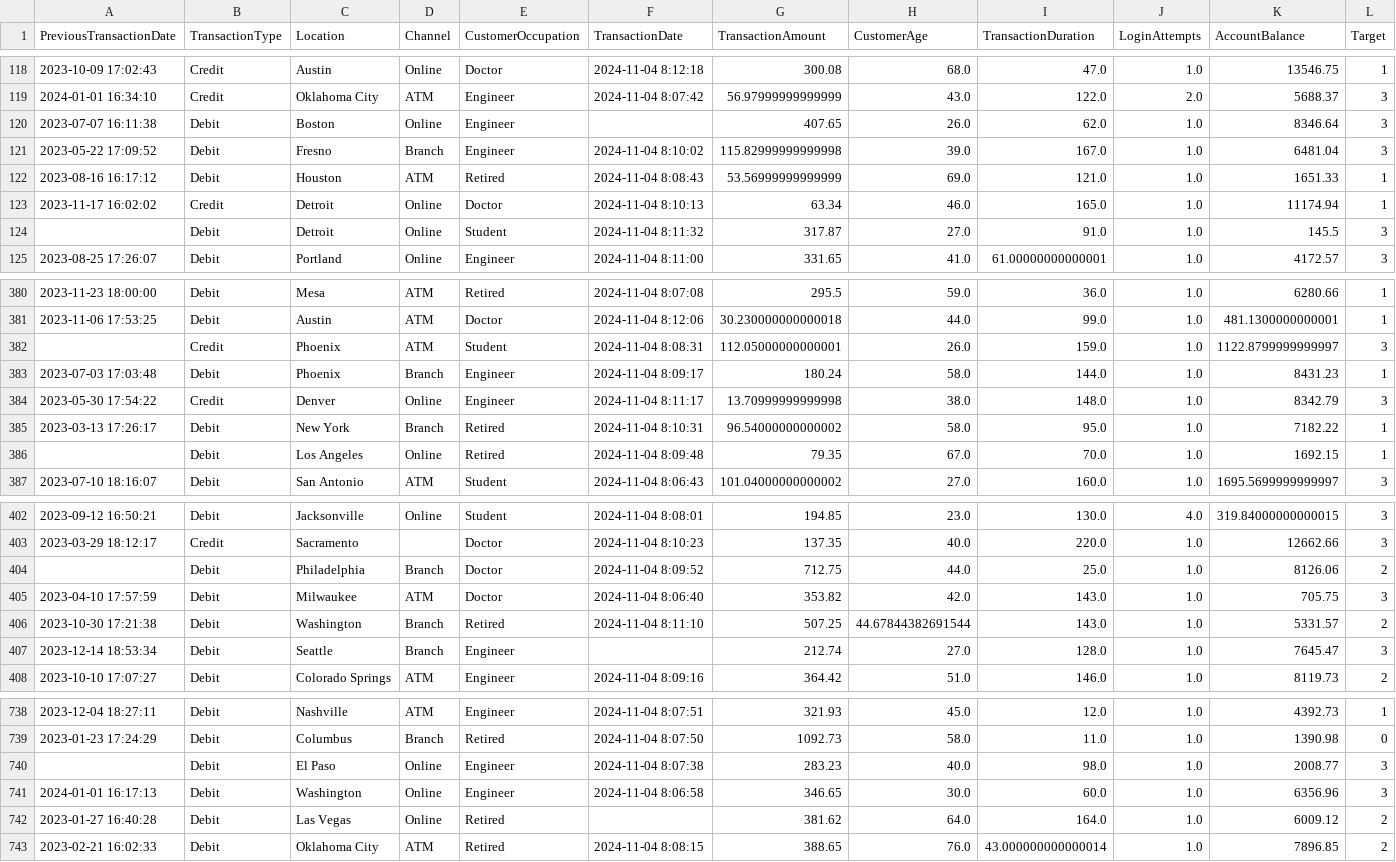
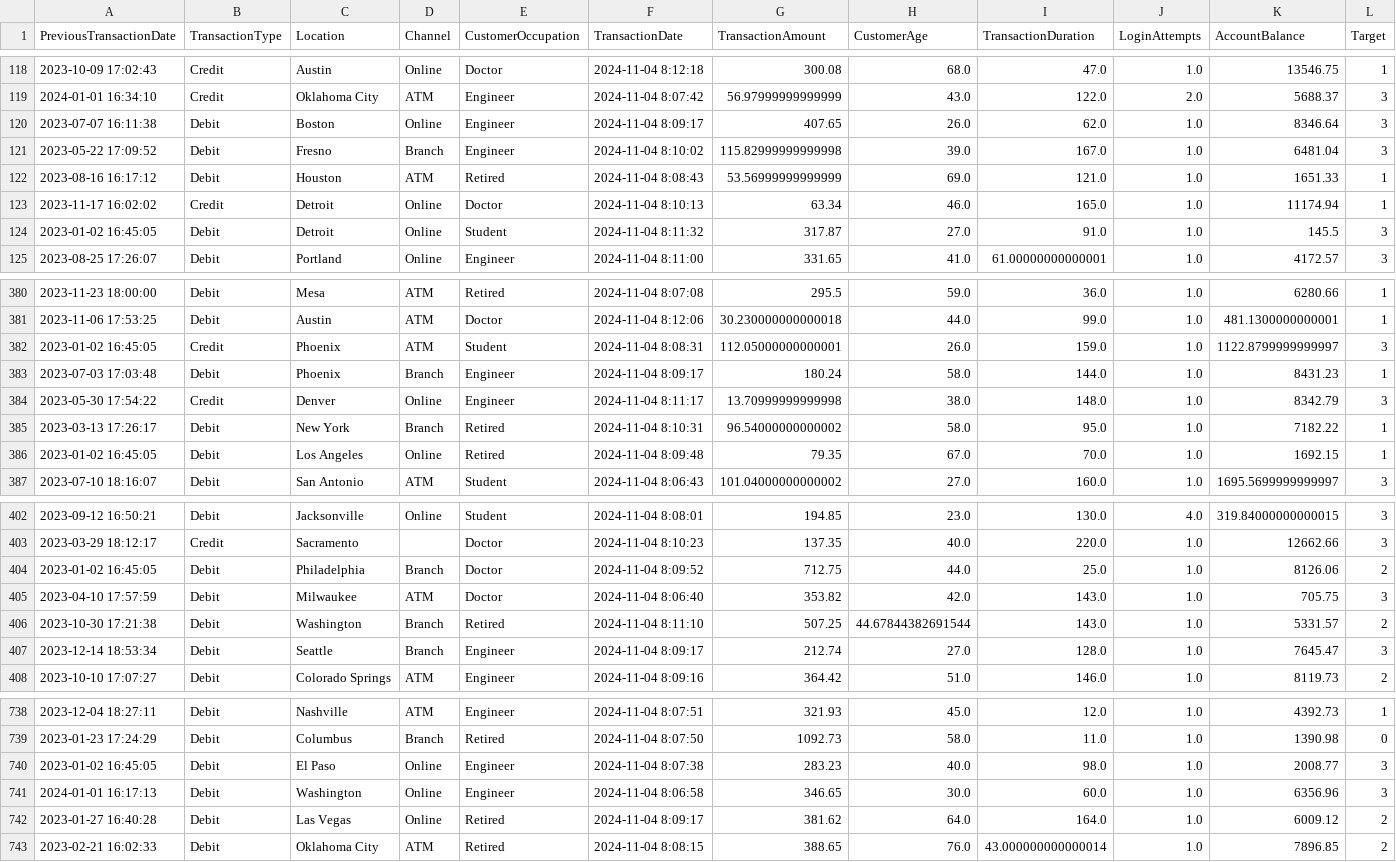
Before and after one commit to m8tyx/Proyek-ML, a CSV file: data_clustering_inverse.csv, drawn as a sheet; only a part is shown, gaps mark what is left out; the diff covers the shown part only.

```diff
--- a/data_clustering_inverse.csv
+++ b/data_clustering_inverse.csv
@@ -119,3 +119,3 @@ PreviousTransactionDate,TransactionType,Location,Channel,CustomerOccupation,Tran
 2024-01-01 16:34:10,Credit,Oklahoma City,ATM,Engineer,2024-11-04 8:07:42,56.97999999999999,43.0,122.0,2.0,5688.37,3
-2023-07-07 16:11:38,Debit,Boston,Online,Engineer,,407.65,26.0,62.0,1.0,8346.64,3
+2023-07-07 16:11:38,Debit,Boston,Online,Engineer,2024-11-04 8:09:17,407.65,26.0,62.0,1.0,8346.64,3
 2023-05-22 17:09:52,Debit,Fresno,Branch,Engineer,2024-11-04 8:10:02,115.82999999999998,39.0,167.0,1.0,6481.04,3
@@ -123,3 +123,3 @@ PreviousTransactionDate,TransactionType,Location,Channel,CustomerOccupation,Tran
 2023-11-17 16:02:02,Credit,Detroit,Online,Doctor,2024-11-04 8:10:13,63.34,46.0,165.0,1.0,11174.94,1
-,Debit,Detroit,Online,Student,2024-11-04 8:11:32,317.87,27.0,91.0,1.0,145.5,3
+2023-01-02 16:45:05,Debit,Detroit,Online,Student,2024-11-04 8:11:32,317.87,27.0,91.0,1.0,145.5,3
 2023-08-25 17:26:07,Debit,Portland,Online,Engineer,2024-11-04 8:11:00,331.65,41.0,61.00000000000001,1.0,4172.57,3
@@ -381,3 +381,3 @@ PreviousTransactionDate,TransactionType,Location,Channel,CustomerOccupation,Tran
 2023-11-06 17:53:25,Debit,Austin,ATM,Doctor,2024-11-04 8:12:06,30.230000000000018,44.0,99.0,1.0,481.1300000000001,1
-,Credit,Phoenix,ATM,Student,2024-11-04 8:08:31,112.05000000000001,26.0,159.0,1.0,1122.8799999999997,3
+2023-01-02 16:45:05,Credit,Phoenix,ATM,Student,2024-11-04 8:08:31,112.05000000000001,26.0,159.0,1.0,1122.8799999999997,3
 2023-07-03 17:03:48,Debit,Phoenix,Branch,Engineer,2024-11-04 8:09:17,180.24,58.0,144.0,1.0,8431.23,1
@@ -385,3 +385,3 @@ PreviousTransactionDate,TransactionType,Location,Channel,CustomerOccupation,Tran
 2023-03-13 17:26:17,Debit,New York,Branch,Retired,2024-11-04 8:10:31,96.54000000000002,58.0,95.0,1.0,7182.22,1
-,Debit,Los Angeles,Online,Retired,2024-11-04 8:09:48,79.35,67.0,70.0,1.0,1692.15,1
+2023-01-02 16:45:05,Debit,Los Angeles,Online,Retired,2024-11-04 8:09:48,79.35,67.0,70.0,1.0,1692.15,1
 2023-07-10 18:16:07,Debit,San Antonio,ATM,Student,2024-11-04 8:06:43,101.04000000000002,27.0,160.0,1.0,1695.5699999999997,3
@@ -403,6 +403,6 @@ PreviousTransactionDate,TransactionType,Location,Channel,CustomerOccupation,Tran
 2023-03-29 18:12:17,Credit,Sacramento,,Doctor,2024-11-04 8:10:23,137.35,40.0,220.0,1.0,12662.66,3
-,Debit,Philadelphia,Branch,Doctor,2024-11-04 8:09:52,712.75,44.0,25.0,1.0,8126.06,2
+2023-01-02 16:45:05,Debit,Philadelphia,Branch,Doctor,2024-11-04 8:09:52,712.75,44.0,25.0,1.0,8126.06,2
 2023-04-10 17:57:59,Debit,Milwaukee,ATM,Doctor,2024-11-04 8:06:40,353.82,42.0,143.0,1.0,705.75,3
 2023-10-30 17:21:38,Debit,Washington,Branch,Retired,2024-11-04 8:11:10,507.25,44.67844382691544,143.0,1.0,5331.57,2
-2023-12-14 18:53:34,Debit,Seattle,Branch,Engineer,,212.74,27.0,128.0,1.0,7645.47,3
+2023-12-14 18:53:34,Debit,Seattle,Branch,Engineer,2024-11-04 8:09:17,212.74,27.0,128.0,1.0,7645.47,3
 2023-10-10 17:07:27,Debit,Colorado Springs,ATM,Engineer,2024-11-04 8:09:16,364.42,51.0,146.0,1.0,8119.73,2
@@ -739,5 +739,5 @@ PreviousTransactionDate,TransactionType,Location,Channel,CustomerOccupation,Tran
 2023-01-23 17:24:29,Debit,Columbus,Branch,Retired,2024-11-04 8:07:50,1092.73,58.0,11.0,1.0,1390.98,0
-,Debit,El Paso,Online,Engineer,2024-11-04 8:07:38,283.23,40.0,98.0,1.0,2008.77,3
+2023-01-02 16:45:05,Debit,El Paso,Online,Engineer,2024-11-04 8:07:38,283.23,40.0,98.0,1.0,2008.77,3
 2024-01-01 16:17:13,Debit,Washington,Online,Engineer,2024-11-04 8:06:58,346.65,30.0,60.0,1.0,6356.96,3
-2023-01-27 16:40:28,Debit,Las Vegas,Online,Retired,,381.62,64.0,164.0,1.0,6009.12,2
+2023-01-27 16:40:28,Debit,Las Vegas,Online,Retired,2024-11-04 8:09:17,381.62,64.0,164.0,1.0,6009.12,2
 2023-02-21 16:02:33,Debit,Oklahoma City,ATM,Retired,2024-11-04 8:08:15,388.65,76.0,43.000000000000014,1.0,7896.85,2
```
Also changed, not shown: 44 edited cells elsewhere in this file, 2 other files.
